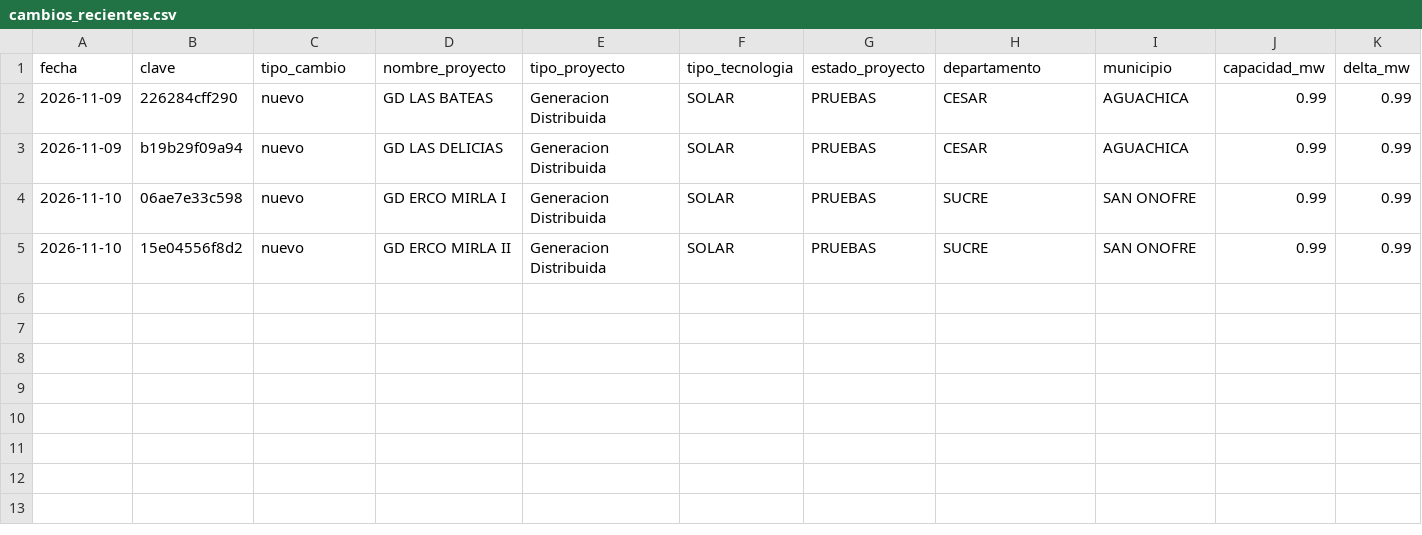
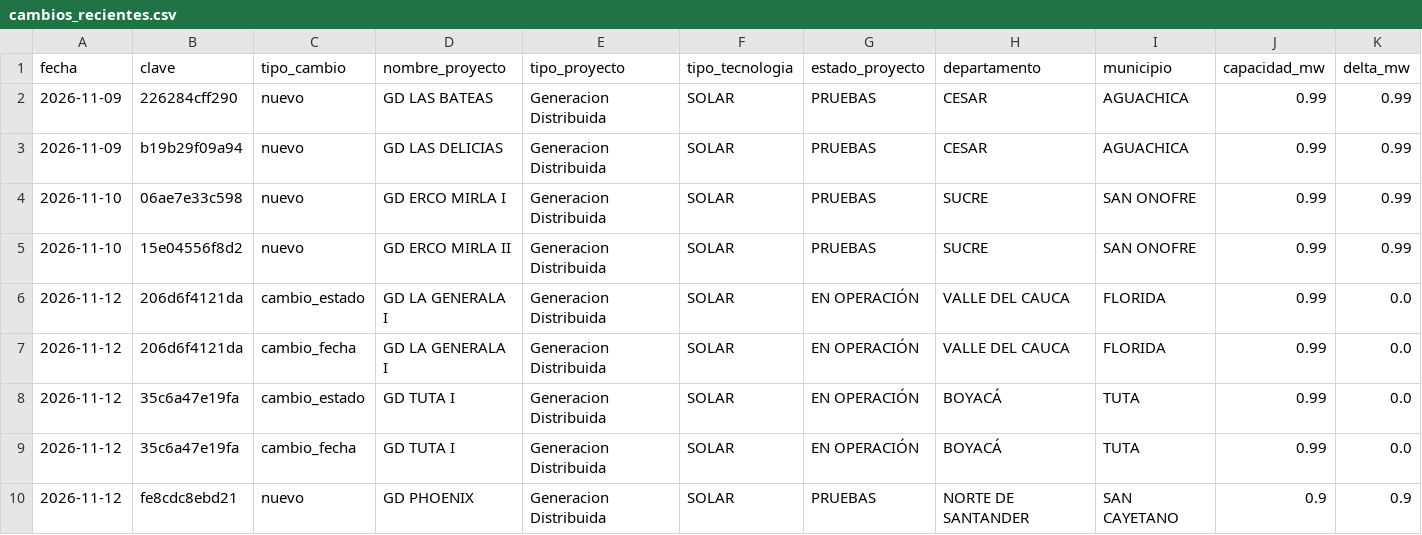
Before and after one commit to jsroncancio/monitor-fncer, a CSV file: docs/datos/cambios_recientes.csv, drawn as a sheet; only a part is shown; rows hold the shown columns only; the diff names each change by its address in the sheet, - before the commit and + after, or states it on an @@ line.

```diff
--- a/docs/datos/cambios_recientes.csv
+++ b/docs/datos/cambios_recientes.csv
+row 6: 2026-11-12 | 206d6f4121da | cambio_estado | GD LA GENERALA I | Generacion Distribuida | SOLAR | EN OPERACIÓN | VALLE DEL CAUCA | FLORIDA | 0.99 | 0.0
+row 7: 2026-11-12 | 206d6f4121da | cambio_fecha | GD LA GENERALA I | Generacion Distribuida | SOLAR | EN OPERACIÓN | VALLE DEL CAUCA | FLORIDA | 0.99 | 0.0
+row 8: 2026-11-12 | 35c6a47e19fa | cambio_estado | GD TUTA I | Generacion Distribuida | SOLAR | EN OPERACIÓN | BOYACÁ | TUTA | 0.99 | 0.0
+row 9: 2026-11-12 | 35c6a47e19fa | cambio_fecha | GD TUTA I | Generacion Distribuida | SOLAR | EN OPERACIÓN | BOYACÁ | TUTA | 0.99 | 0.0
+row 10: 2026-11-12 | fe8cdc8ebd21 | nuevo | GD PHOENIX | Generacion Distribuida | SOLAR | PRUEBAS | NORTE DE SANTANDER | SAN CAYETANO | 0.9 | 0.9
```
Also changed, not shown: 4 other files.
